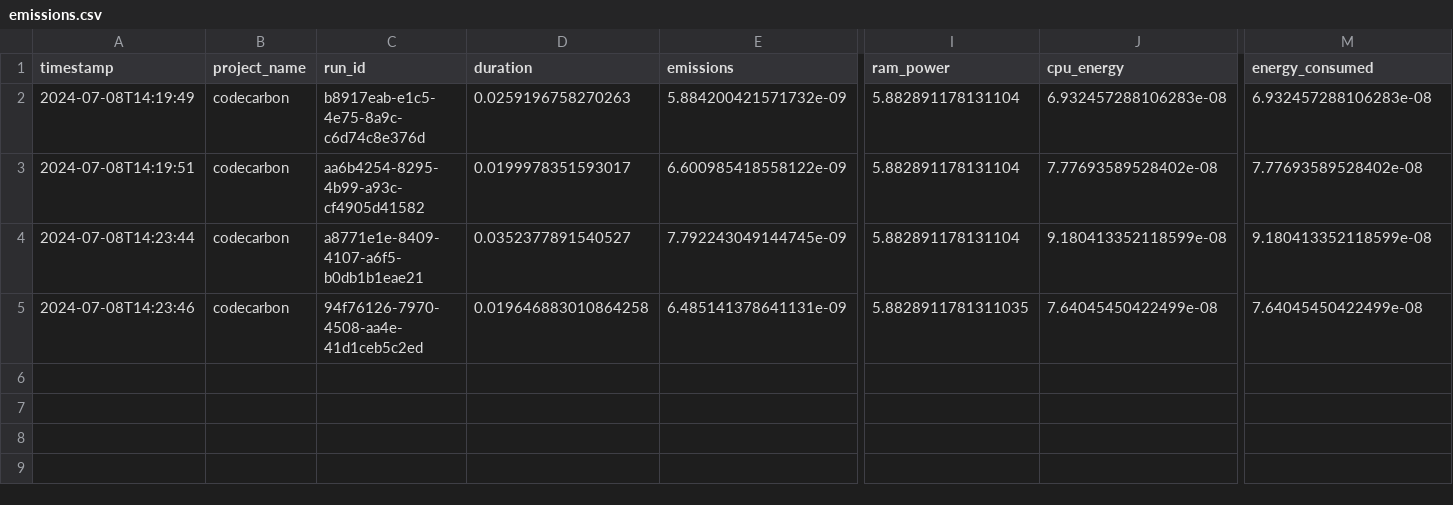
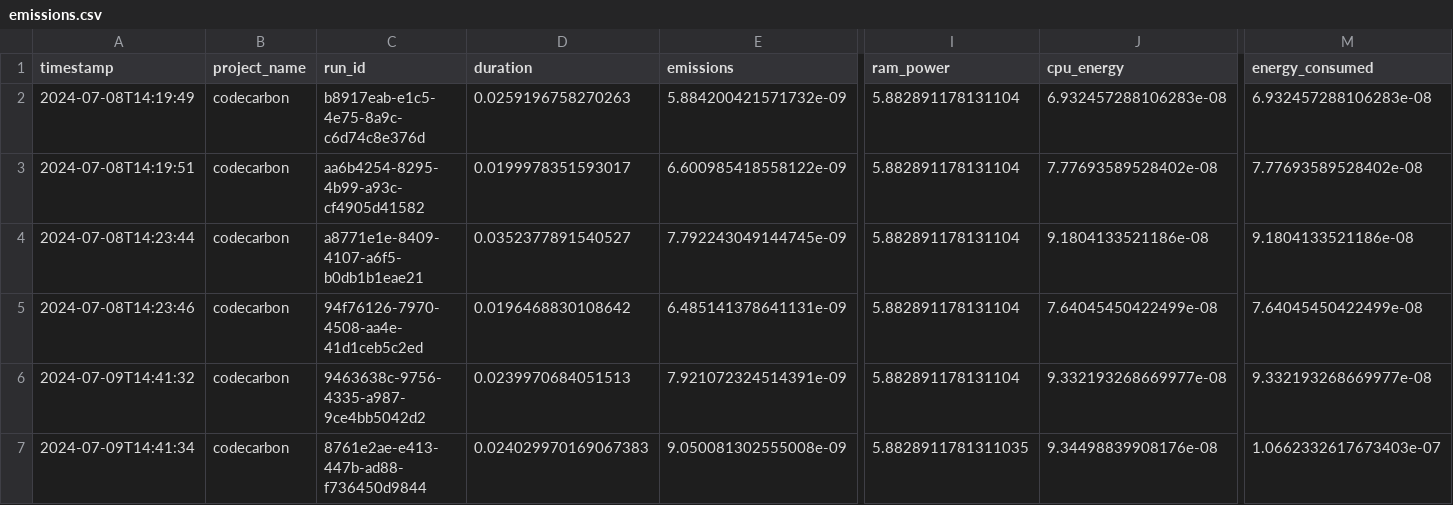
Before and after one commit to MethoDoTest/flightPredict, a CSV file: emissions.csv, drawn as a sheet; only a part is shown, gaps mark what is left out; rows hold the shown columns only; the diff names each change by its address in the sheet, - before the commit and + after, or states it on an @@ line.

```diff
--- a/emissions.csv
+++ b/emissions.csv
-J4 (cpu_energy): 9.180413352118599e-08
+J4 (cpu_energy): 9.1804133521186e-08
-M4 (energy_consumed): 9.180413352118599e-08
+M4 (energy_consumed): 9.1804133521186e-08
-D5 (duration): 0.019646883010864258
+D5 (duration): 0.0196468830108642
-I5 (ram_power): 5.8828911781311035
+I5 (ram_power): 5.882891178131104
+row 6: 2024-07-09T14:41:32 | codecarbon | 9463638c-9756-4335-a987-9ce4bb5042d2 | 0.0239970684051513 | 7.921072324514391e-09 | 5.882891178131104 | 9.332193268669977e-08 | 9.332193268669977e-08
+row 7: 2024-07-09T14:41:34 | codecarbon | 8761e2ae-e413-447b-ad88-f736450d9844 | 0.024029970169067383 | 9.050081302555008e-09 | 5.8828911781311035 | 9.34498839908176e-08 | 1.0662332617673403e-07
```
Also changed, not shown: 2 other files.
